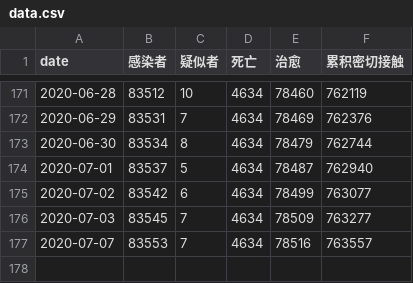
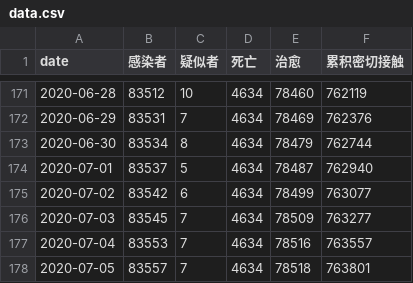
Before and after one commit to zwdnet/2019-nCov-SIRmodel, a CSV file: data.csv, drawn as a sheet; only a part is shown, gaps mark what is left out.

```diff
--- a/data.csv
+++ b/data.csv
@@ -176,2 +176,3 @@ date,感染者,疑似者,死亡,治愈,累积密切接触
 2020-07-03,83545,7,4634,78509,763277
-2020-07-07,83553,7,4634,78516,763557
+2020-07-04,83553,7,4634,78516,763557
+2020-07-05,83557,7,4634,78518,763801
```
Also changed, not shown: 3 other files.
